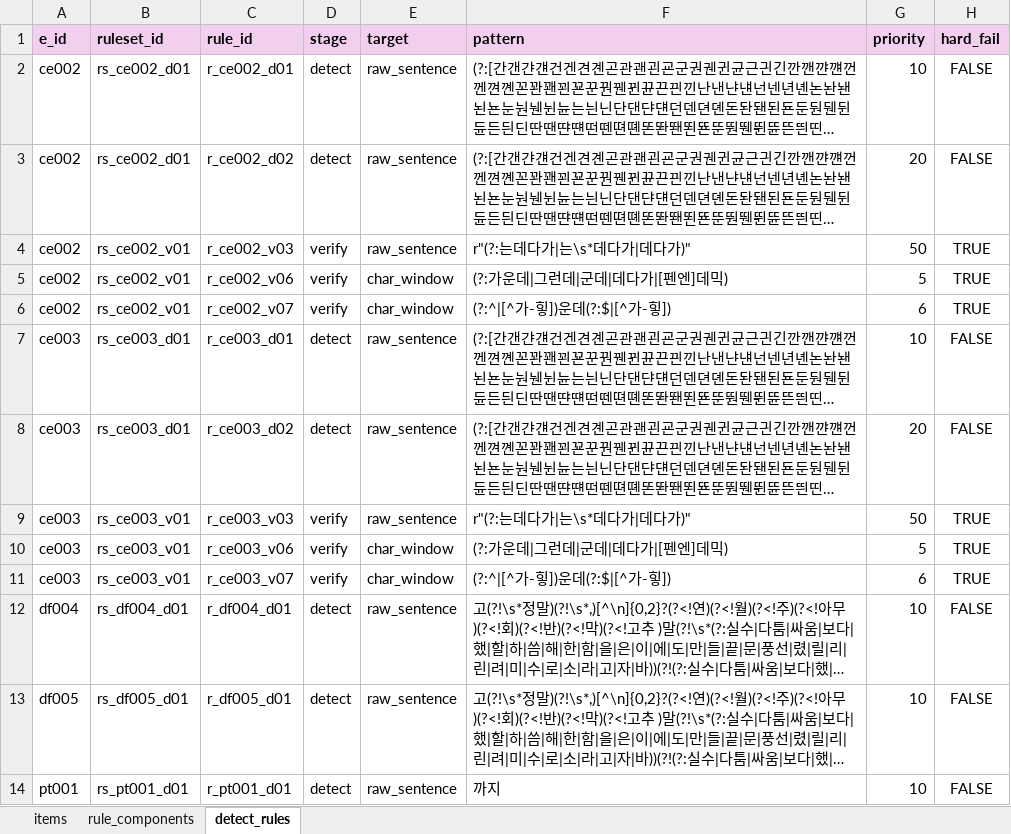
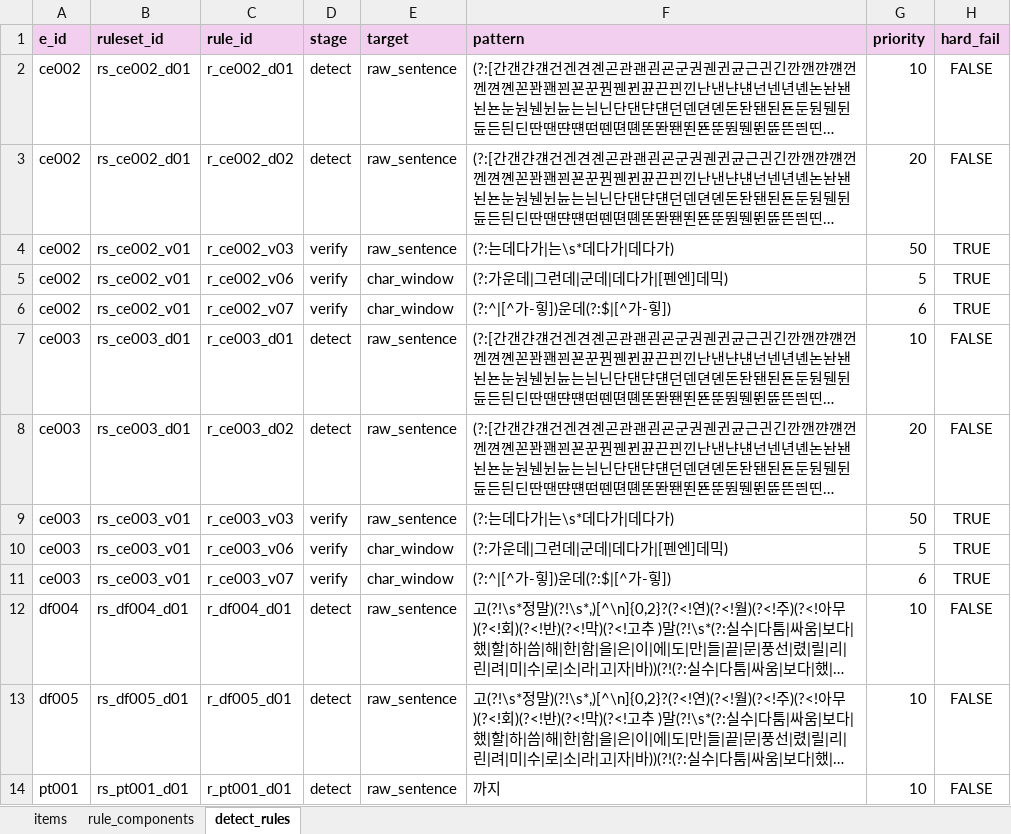
Before and after one commit to nyh10063/hantalk_rule_example_auto, an Excel workbook: datasets/dict/dict.xlsx, sheet detect_rules, drawn as a sheet; only a part is shown; long unchanged cells end in …; values as stored, in another font and other column widths than the file's, no borders; conditional formats not drawn; the diff names each change by its address in the sheet, - before the commit and + after, or states it on an @@ line.

```diff
--- a/datasets/dict/dict.xlsx (sheet detect_rules)
+++ b/datasets/dict/dict.xlsx (sheet detect_rules)
-F4 (pattern): r"(?:는데다가|는\s*데다가|데다가)"
+F4 (pattern): (?:는데다가|는\s*데다가|데다가)
-F9 (pattern): r"(?:는데다가|는\s*데다가|데다가)"
+F9 (pattern): (?:는데다가|는\s*데다가|데다가)
```
Also changed, not shown: sheet items.
